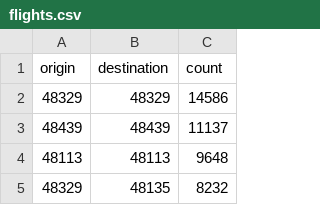
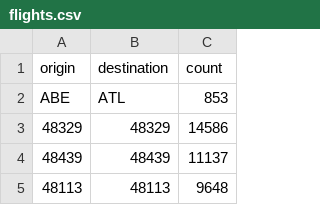
Before and after one commit to gingerburns/desire_lines, a CSV file: flights.csv, drawn as a sheet; only a part is shown; the shorter side is filled out with more unchanged rows.

Commit message:
Update flights.csv

```diff
--- a/flights.csv
+++ b/flights.csv
@@ -1,2 +1,3 @@
 origin,destination,count
+ABE,ATL,853
 48329,48329,14586
```
